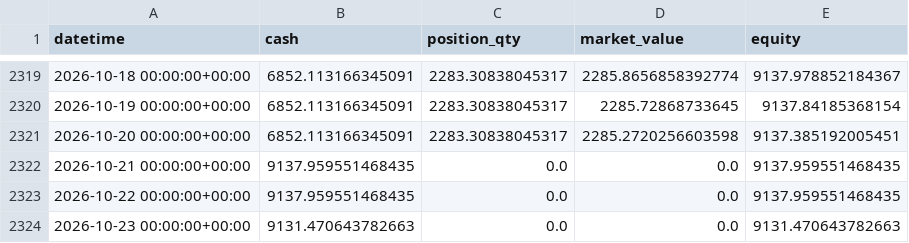
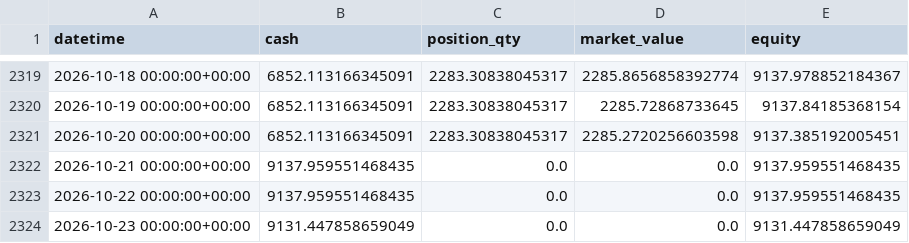
Before and after one commit to yudafu-rgb/quant-research, a CSV file: results/equity_curve_crypto_USDC-USDT.csv, drawn as a sheet; only a part is shown, gaps mark what is left out.

```diff
--- a/results/equity_curve_crypto_USDC-USDT.csv
+++ b/results/equity_curve_crypto_USDC-USDT.csv
@@ -2323,2 +2323,2 @@ datetime,cash,position_qty,market_value,equity
 2026-10-22 00:00:00+00:00,9137.959551468435,0.0,0.0,9137.959551468435
-2026-10-23 00:00:00+00:00,9131.470643782663,0.0,0.0,9131.470643782663
+2026-10-23 00:00:00+00:00,9131.447858659049,0.0,0.0,9131.447858659049
```
Also changed, not shown: results/crypto_universe_snapshot.csv, results/equity_curve_crypto_USDS-USDT.csv, 5 other files.
